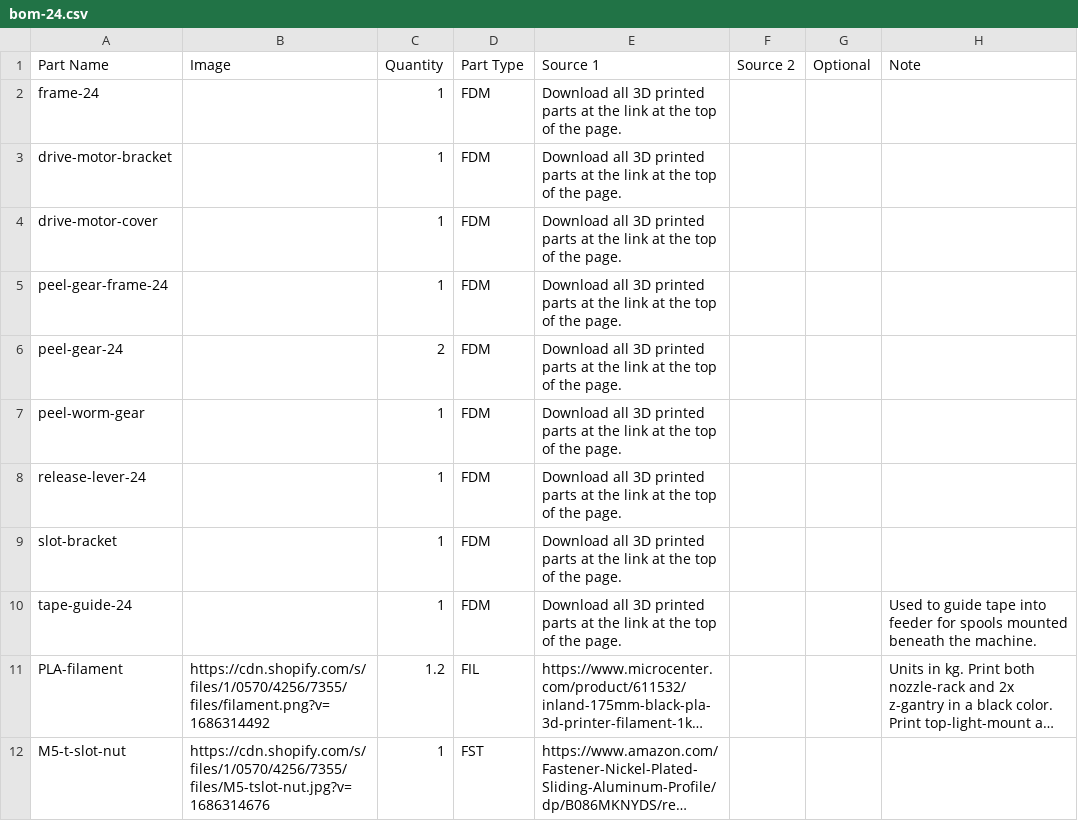
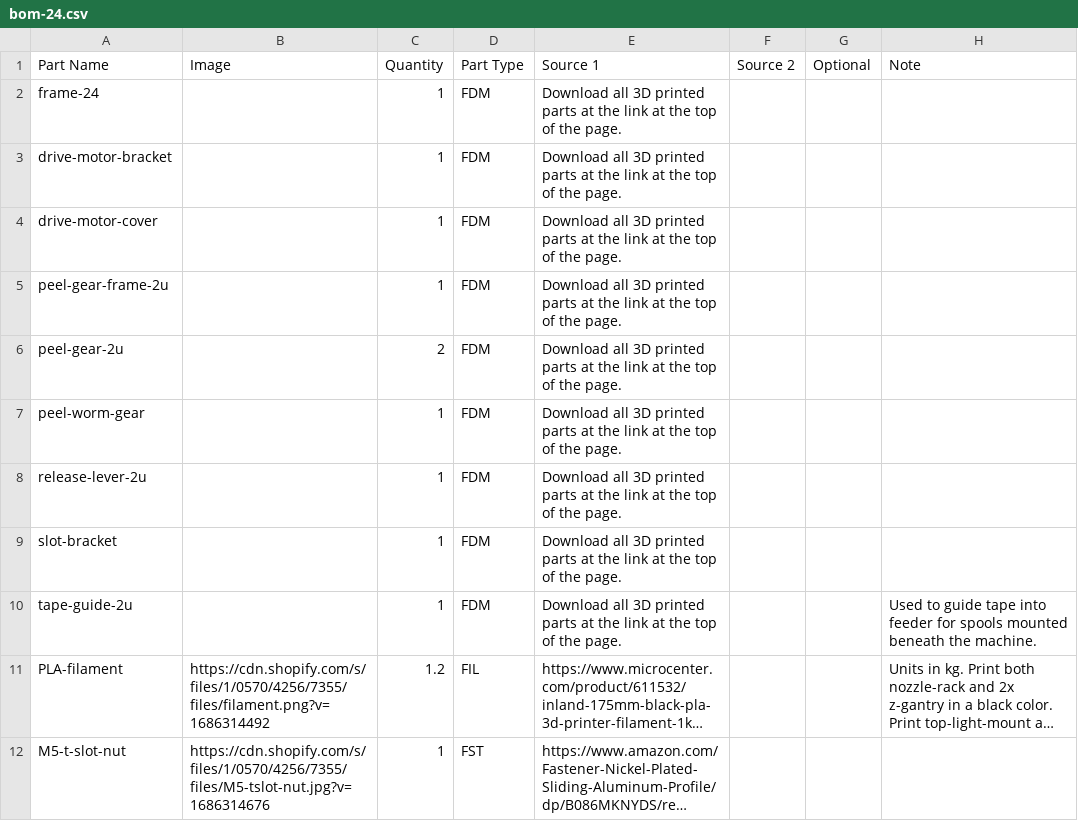
Before and after one commit to opulo-inc/feeder, a CSV file: bom-24.csv, drawn as a sheet; only a part is shown; long unchanged cells end in …; the diff names each change by its address in the sheet, - before the commit and + after, or states it on an @@ line.

```diff
--- a/bom-24.csv
+++ b/bom-24.csv
-A5 (Part Name): peel-gear-frame-24
+A5 (Part Name): peel-gear-frame-2u
-A6 (Part Name): peel-gear-24
+A6 (Part Name): peel-gear-2u
-A8 (Part Name): release-lever-24
+A8 (Part Name): release-lever-2u
-A10 (Part Name): tape-guide-24
+A10 (Part Name): tape-guide-2u
```
Also changed, not shown: bom-12.csv, bom-16.csv, 13 other files.
